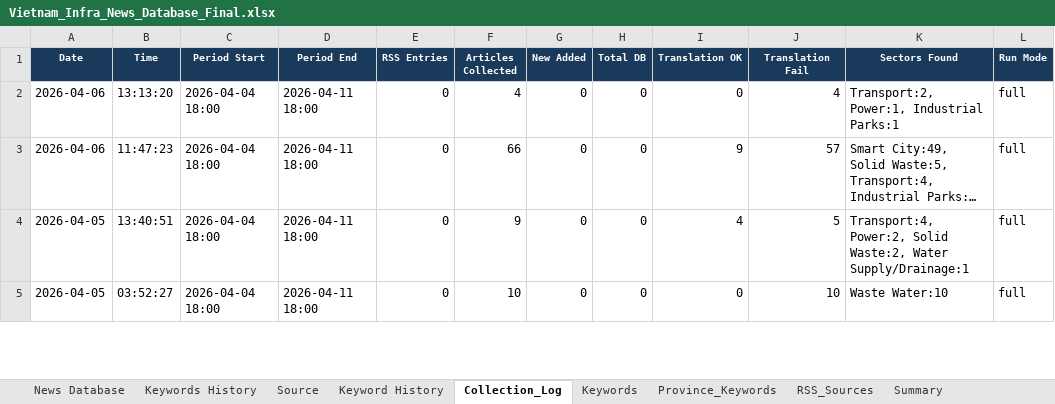
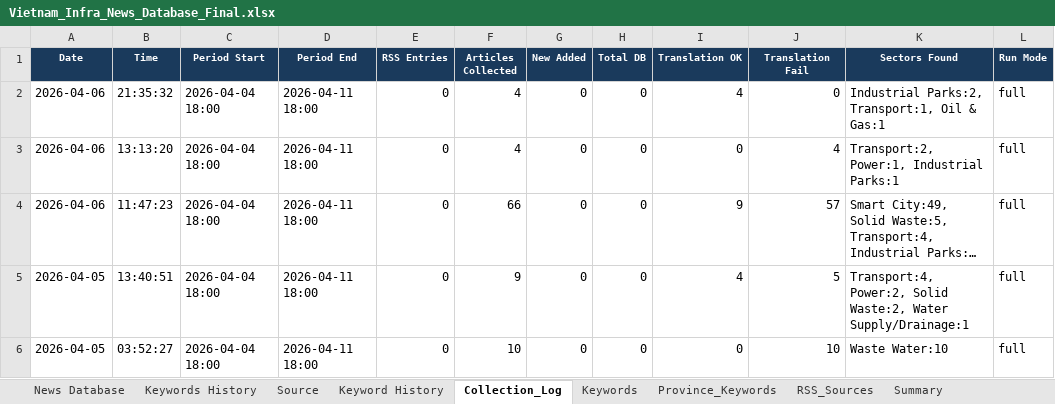
Before and after one commit to hms4792/vietnam-infra-news, an Excel workbook: data/database/Vietnam_Infra_News_Database_Final.xlsx, sheet Collection_Log, drawn as a sheet; only a part is shown; long unchanged cells end in …; values as stored, in another font and other column widths than the file's, no borders; the diff names each change by its address in the sheet, - before the commit and + after, or states it on an @@ line.

```diff
--- a/data/database/Vietnam_Infra_News_Database_Final.xlsx (sheet Collection_Log)
+++ b/data/database/Vietnam_Infra_News_Database_Final.xlsx (sheet Collection_Log)
+row 2: 2026-04-06 | 21:35:32 | 2026-04-04 18:00 | 2026-04-11 18:00 | 0 | 4 | 0 | 0 | 4 | 0 | Industrial Parks:2, Transport:1, Oil & Gas:1 | full
```
Also changed, not shown: sheet Keywords History, sheet News Database, sheet Summary, sheet Keyword History, 3 other files.
